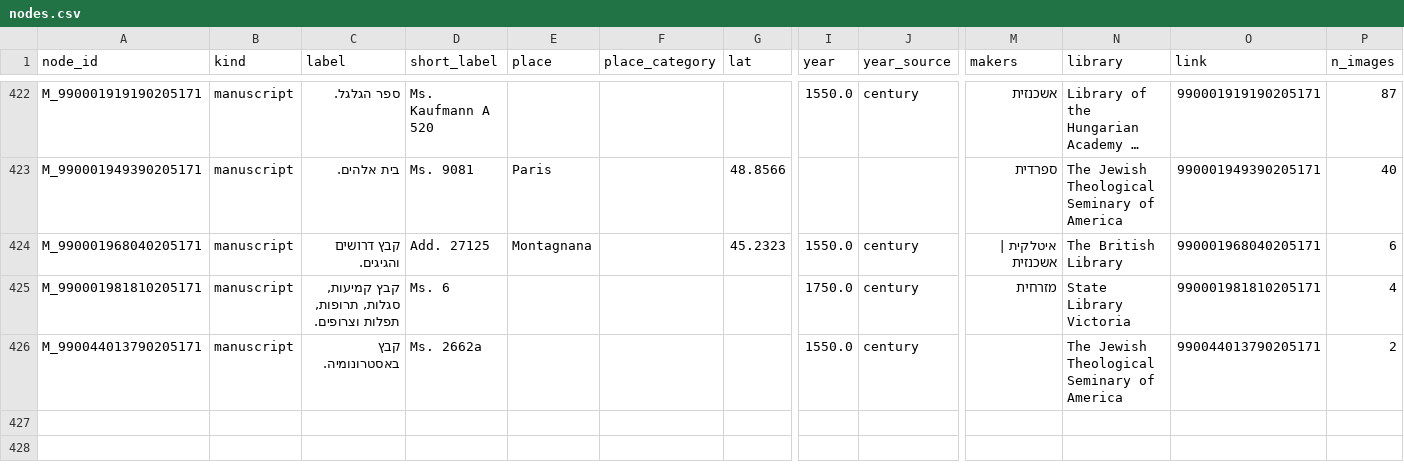
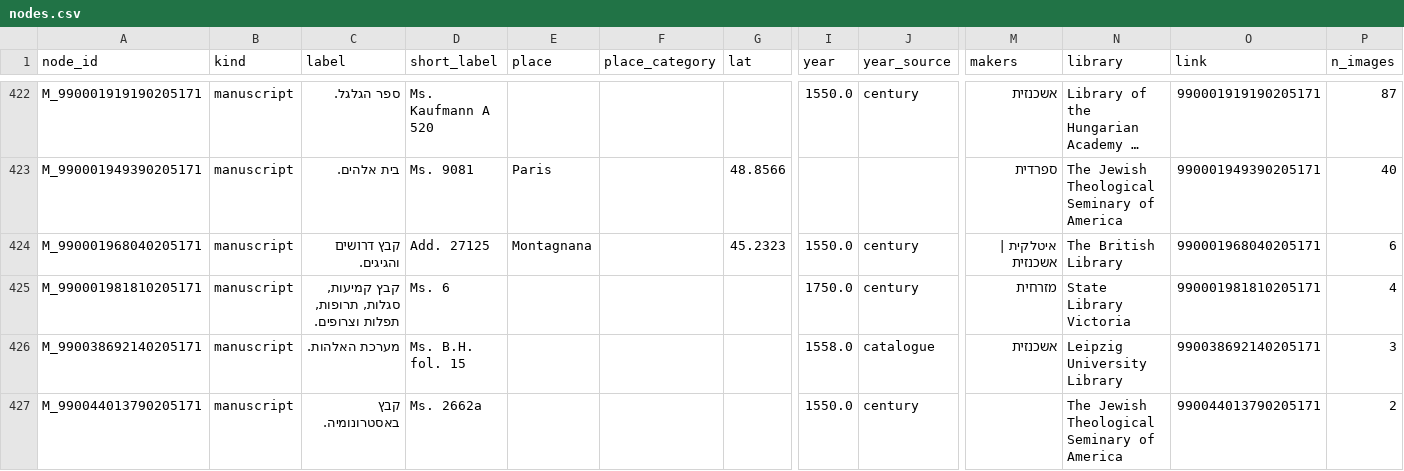
Before and after one commit to Nogashlomi/Hebrew_Sacrobosco, a CSV file: data/network/nodes.csv, drawn as a sheet; only a part is shown, gaps mark what is left out; long unchanged cells end in …; rows hold the shown columns only; the diff names each change by its address in the sheet, - before the commit and + after, or states it on an @@ line.

```diff
--- a/data/network/nodes.csv
+++ b/data/network/nodes.csv
+row 426: M_990038692140205171 | manuscript | מערכת האלהות. | Ms. B.H. fol. 15 |  |  |  | 1558.0 | catalogue | אשכנזית | Leipzig University Library | 990038692140205171 | 3
```
Also changed, not shown: data/network/memberships.csv, data/print_matches/print_matches.csv, 23 other files.
